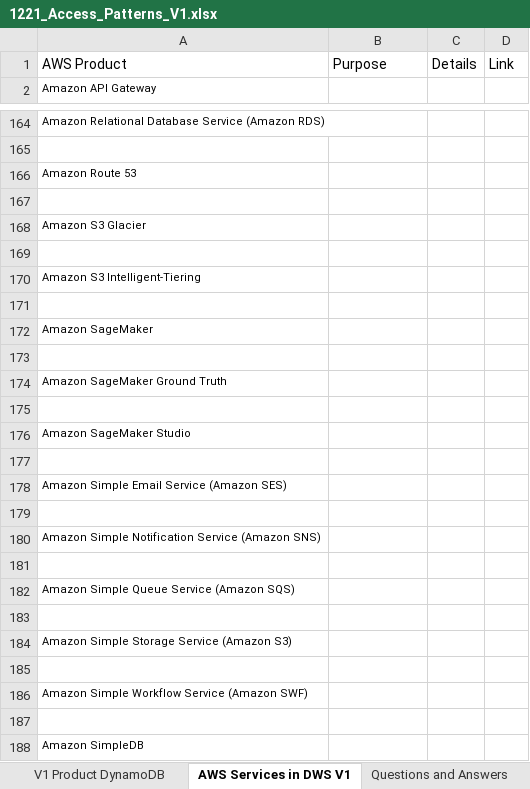
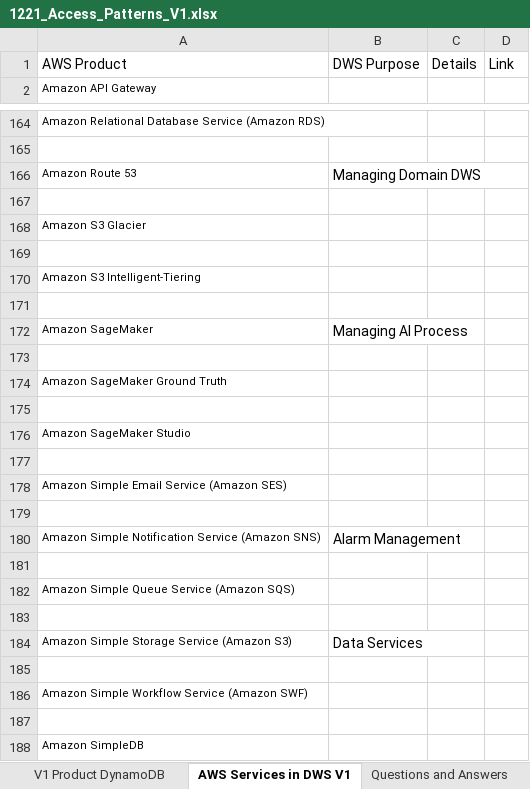
Before and after one commit to blogtheristo/dws, an Excel workbook: Project/1221_Access_Patterns_V1.xlsx, sheet AWS Services in DWS V1, drawn as a sheet; only a part is shown, gaps mark what is left out; values as stored, in another font and other column widths than the file's, no borders; charts and pictures not drawn; the diff names each change by its address in the sheet, - before the commit and + after, or states it on an @@ line.

Commit message:
201221_01

```diff
--- a/Project/1221_Access_Patterns_V1.xlsx (sheet AWS Services in DWS V1)
+++ b/Project/1221_Access_Patterns_V1.xlsx (sheet AWS Services in DWS V1)
-B1: Purpose
+B1: DWS Purpose
-B166: (empty)
+B166: Managing Domain DWS
-B172: (empty)
+B172: Managing AI Process
-B180: (empty)
+B180: Alarm Management
-B184: (empty)
+B184: Data Services
```
Also changed, not shown: charts or pictures.
